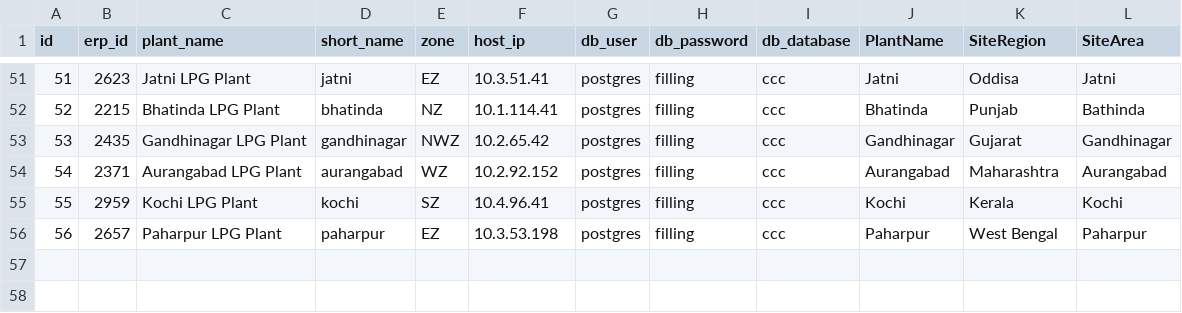
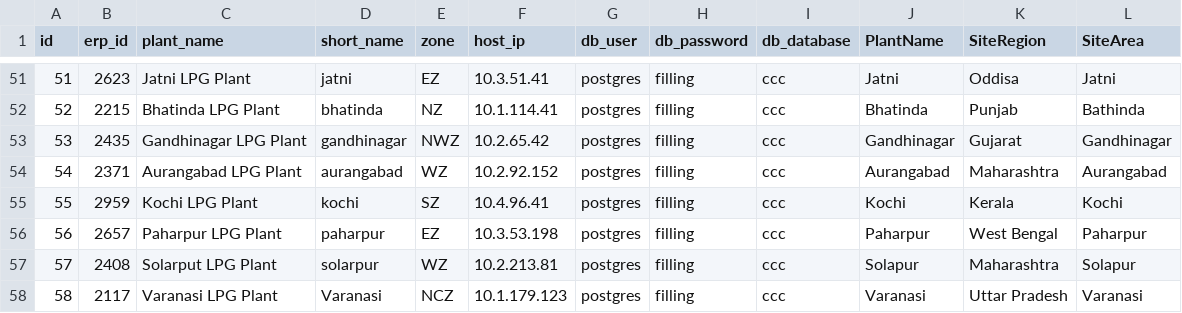
Before and after one commit to vatsav466/HPCL-Backend, a CSV file: orchestrator/sync_services/lpg/LPG_PLANTS_CREDENTIALS.csv, drawn as a sheet; only a part is shown, gaps mark what is left out; the diff names each change by its address in the sheet, - before the commit and + after, or states it on an @@ line.

Commit message:
lpg operations updated new location
lpg operations updated new location

```diff
--- a/orchestrator/sync_services/lpg/LPG_PLANTS_CREDENTIALS.csv
+++ b/orchestrator/sync_services/lpg/LPG_PLANTS_CREDENTIALS.csv
+row 57: 57 | 2408 | Solarput LPG Plant | solarpur | WZ | 10.2.213.81 | postgres | filling | ccc | Solapur | Maharashtra | Solapur
+row 58: 58 | 2117 | Varanasi LPG Plant | Varanasi | NCZ | 10.1.179.123 | postgres | filling | ccc | Varanasi | Uttar Pradesh | Varanasi
```
